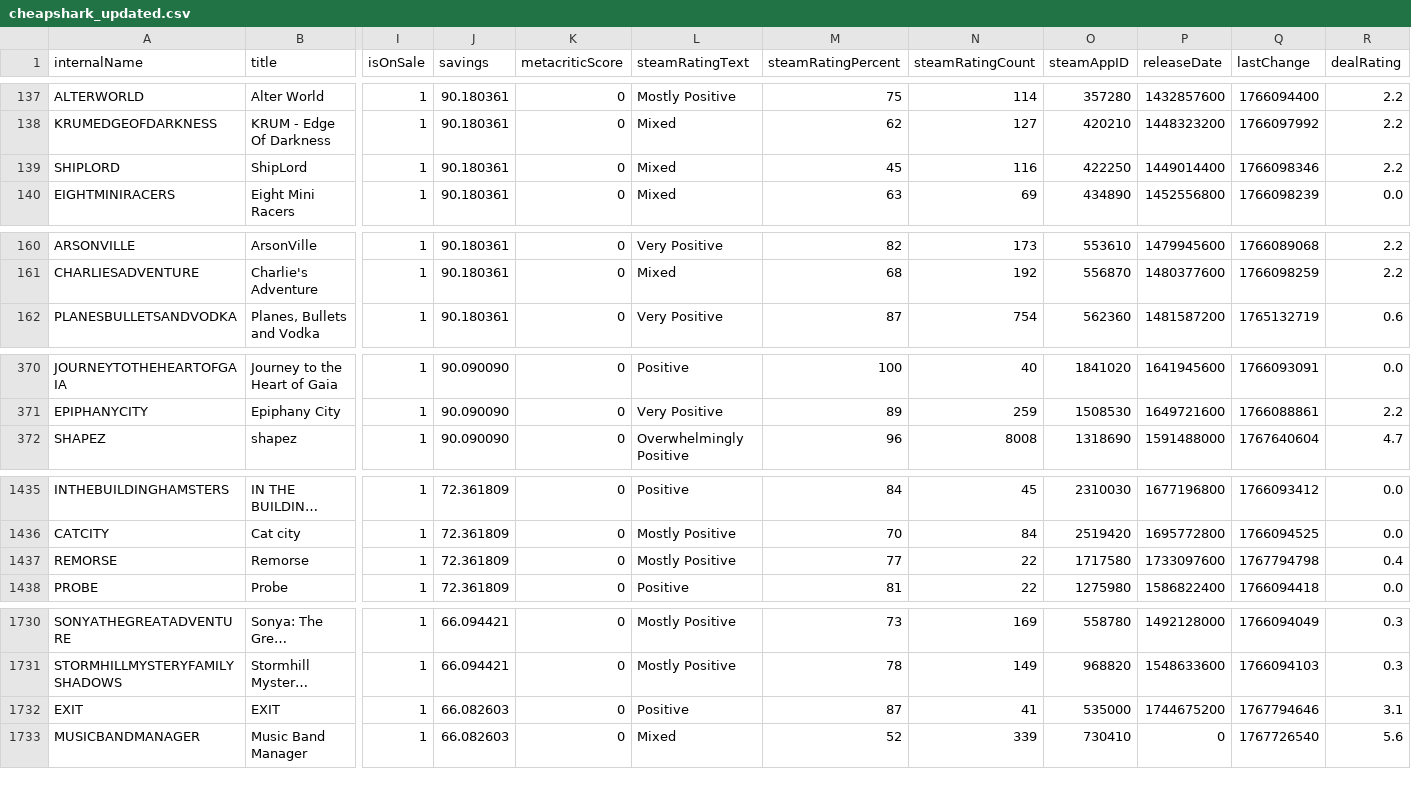
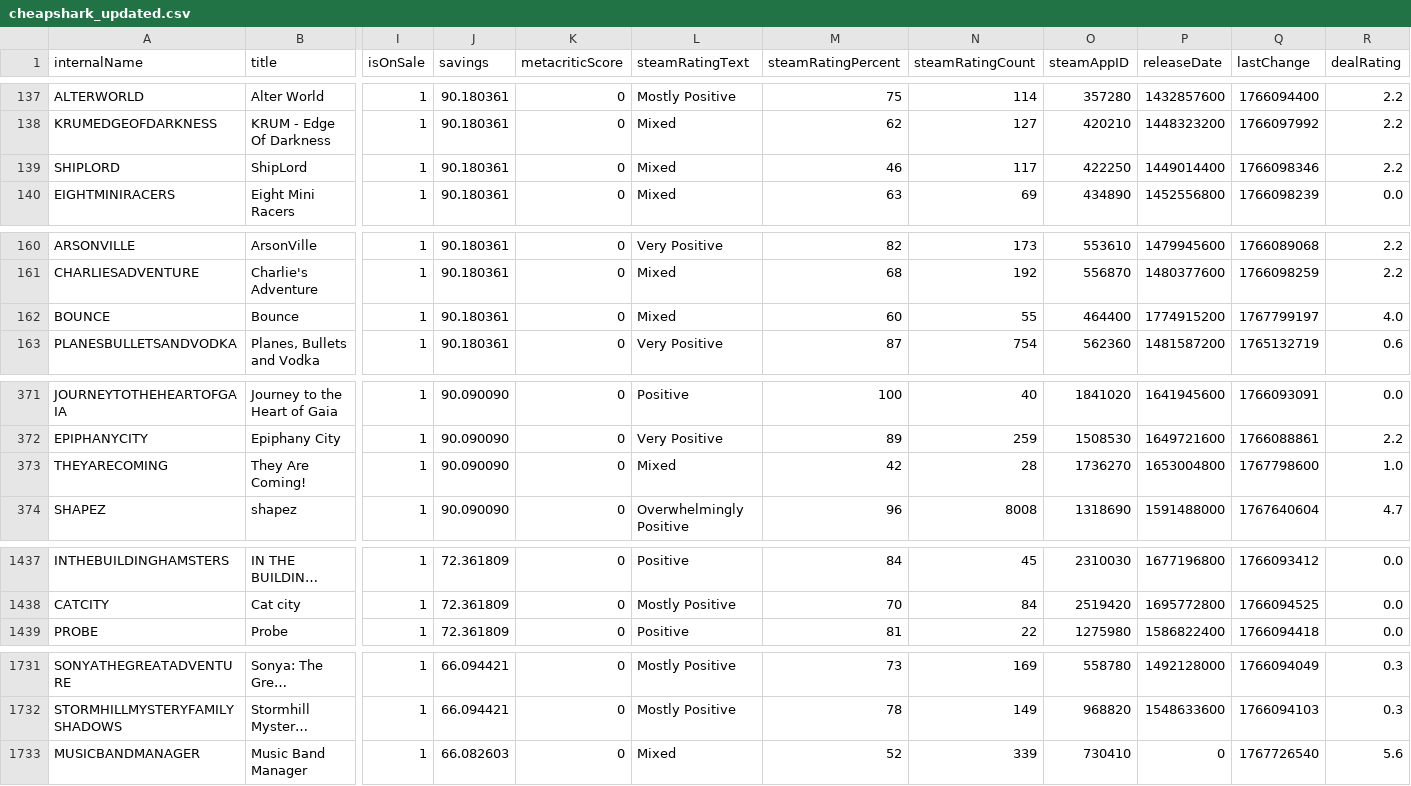
Before and after one commit to haiyib/foundations-final-project, a CSV file: cheapshark_updated.csv, drawn as a sheet; only a part is shown, gaps mark what is left out; long unchanged cells end in …; removed rows and columns are numbered as before the commit, all else as after; rows hold the shown columns only; the diff covers the shown part only; the diff names each change by its address in the sheet, - before the commit and + after, or states it on an @@ line.

```diff
--- a/cheapshark_updated.csv
+++ b/cheapshark_updated.csv
-M139 (steamRatingPercent): 45
+M139 (steamRatingPercent): 46
-N139 (steamRatingCount): 116
+N139 (steamRatingCount): 117
+row 162: BOUNCE | Bounce | 1 | 90.180361 | 0 | Mixed | 60 | 55 | 464400 | 1774915200 | 1767799197 | 4.0
+row 373: THEYARECOMING | They Are Coming! | 1 | 90.090090 | 0 | Mixed | 42 | 28 | 1736270 | 1653004800 | 1767798600 | 1.0
-row 1437: REMORSE | Remorse | 1 | 72.361809 | 0 | Mostly Positive | 77 | 22 | 1717580 | 1733097600 | 1767794798 | 0.4
-row 1732: EXIT | EXIT | 1 | 66.082603 | 0 | Positive | 87 | 41 | 535000 | 1744675200 | 1767794646 | 3.1
```
Also changed, not shown: 9 edited cells elsewhere in this file, steam_deals_top20_rangeplot.csv, 1 other file.
